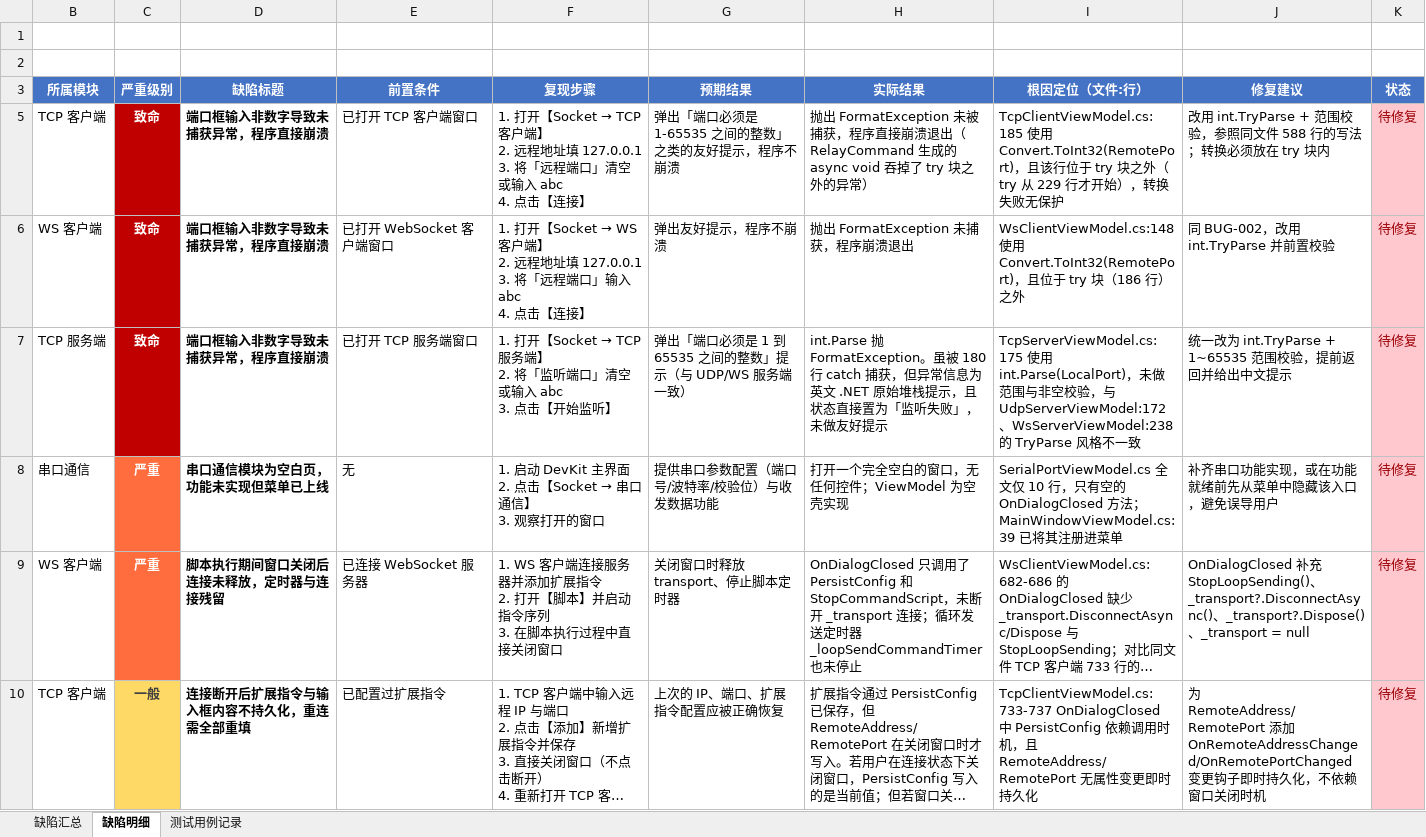
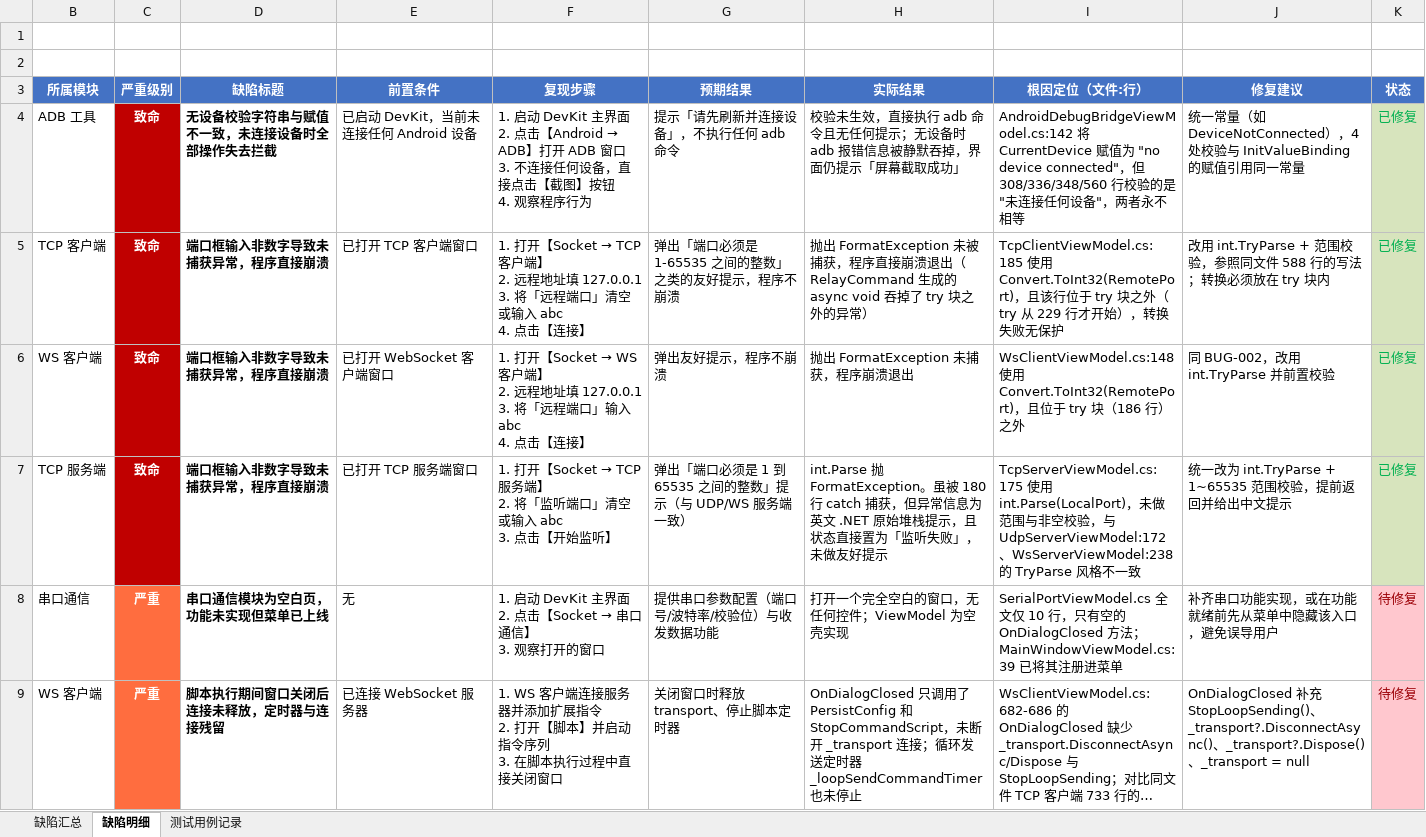
Before and after one commit to AndroidCoderPeng/DevKit, an Excel workbook: DevKit_全盘测试缺陷清单.xlsx, sheet 缺陷明细, drawn as a sheet; only a part is shown; the shorter side is filled out with more unchanged rows; long unchanged cells end in …; values as stored, in another font and other column widths than the file's, no borders; ↵ is a line break in a cell; the diff names each change by its address in the sheet, - before the commit and + after, or states it on an @@ line.

```diff
--- a/DevKit_全盘测试缺陷清单.xlsx (sheet 缺陷明细)
+++ b/DevKit_全盘测试缺陷清单.xlsx (sheet 缺陷明细)
@@ row 4 unhidden: ADB 工具 | 致命 | 无设备校验字符串与赋值不一致，未连接设备时全部操作失去拦截 | 已启动 DevKit，当前未连接任何 Android 设备 | 1. 启动 DevKit 主界面 ↵ 2. 点击【Android → ADB】打开 ADB 窗口 ↵ 3. 不连接任何设备，直接点击【截图】按钮 ↵ 4. 观察程序行为 | 提示「请先刷新并连接设备」，不执行任何 adb 命令 | 校验未生效，直接执行 adb 命令且无任何提示；无设备时 adb 报错信息被静默吞掉，界面仍提示「屏幕截取成功」 | AndroidDebugBridgeViewModel.cs:142 将 CurrentDevice 赋值为 "no device connected"，但 308/336/348/560 行校验的是 "未连接任何设备"，两者永不相等 | 统一常量（如 DeviceNotConnected），4 处校验与 InitValueBinding 的赋值引用同一常量 | 已修复 @@
-K5:K7 (状态): 待修复
+K5:K7 (状态): 已修复
@@ K5:K7 fill: #FFC7CE → #D7E4BD, text colour: #9C0006 → #00B050 @@
```
Also changed, not shown: 3 other files.
